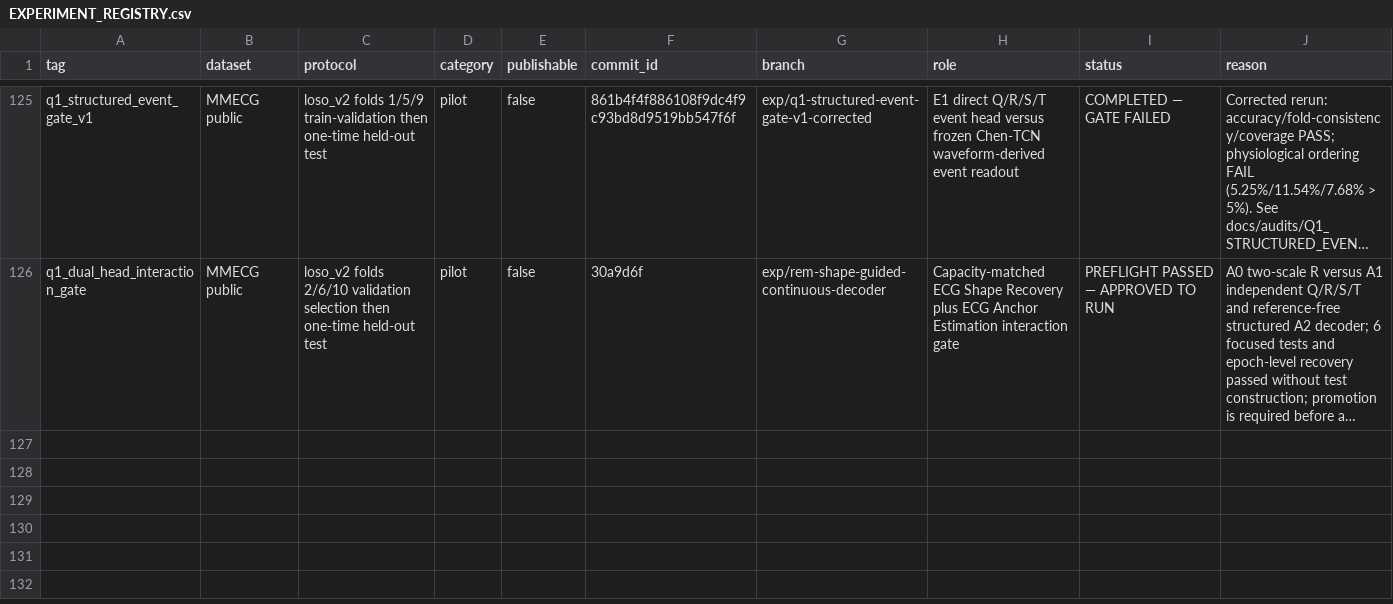
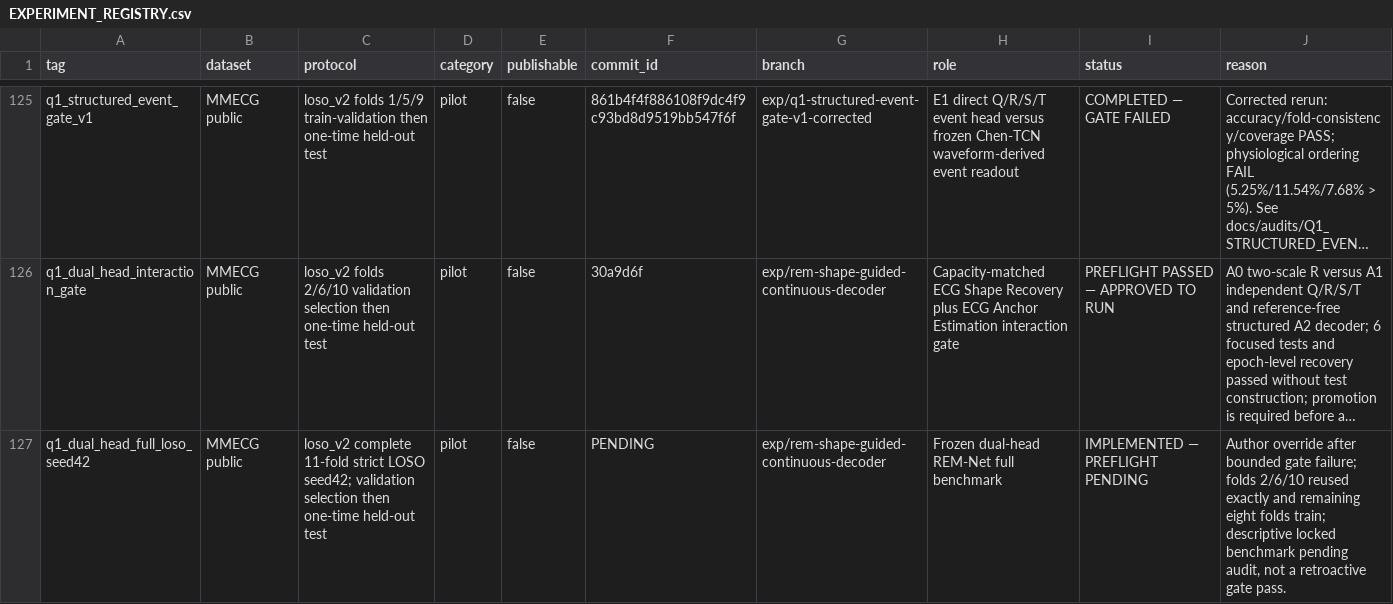
Before and after one commit to XiaoJin0501/BeatAware-Radar2ECGNet, a CSV file: experiments_mmecg/EXPERIMENT_REGISTRY.csv, drawn as a sheet; only a part is shown, gaps mark what is left out; long unchanged cells end in …; the diff names each change by its address in the sheet, - before the commit and + after, or states it on an @@ line.

Commit message:
exp: register locked dual-head 11-fold benchmark

```diff
--- a/experiments_mmecg/EXPERIMENT_REGISTRY.csv
+++ b/experiments_mmecg/EXPERIMENT_REGISTRY.csv
+row 127: q1_dual_head_full_loso_seed42 | MMECG public | loso_v2 complete 11-fold strict LOSO seed42; validation selection then one-time held-out test | pilot | false | PENDING | exp/rem-shape-guided-continuous-decoder | Frozen dual-head REM-Net full benchmark | IMPLEMENTED — PREFLIGHT PENDING | Author override after bounded gate failure; folds 2/6/10 reused exactly and remaining eight folds train; descriptive locked benchmark pending audit, not a retroactive gate pass.
```
Also changed, not shown: 3 other files.
